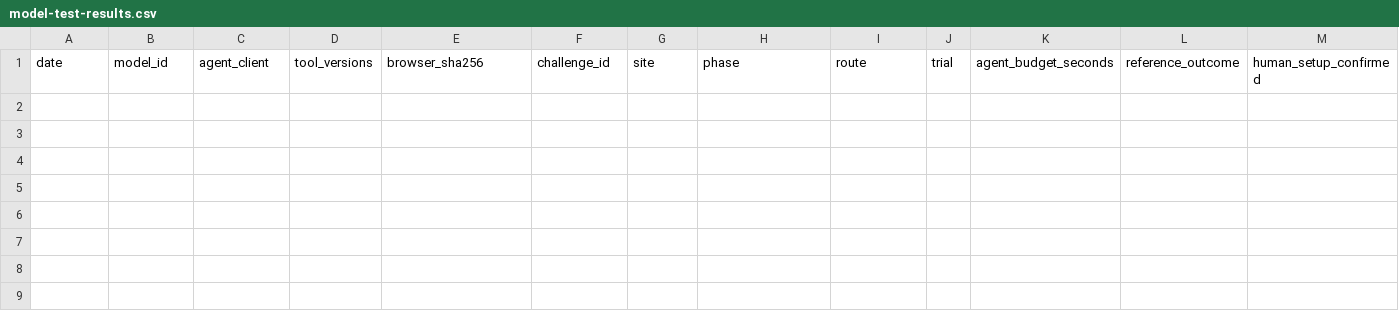
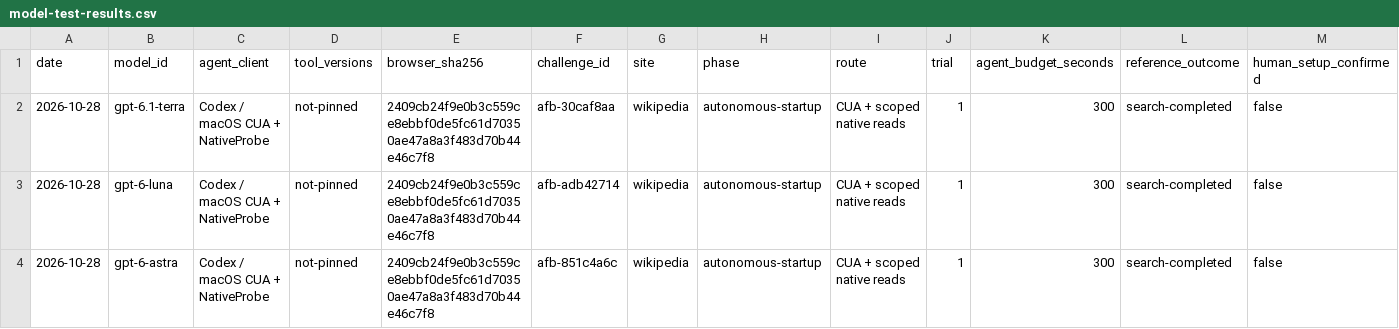
Before and after one commit to nhestrompia/veil, a CSV file: docs/model-test-results.csv, drawn as a sheet; only a part is shown; rows hold the shown columns only; the diff names each change by its address in the sheet, - before the commit and + after, or states it on an @@ line.

Commit message:
Record Terra Luna and Astra startup comparisons with matched website controls

```diff
--- a/docs/model-test-results.csv
+++ b/docs/model-test-results.csv
+row 2: 2026-10-28 | gpt-6.1-terra | Codex / macOS CUA + NativeProbe | not-pinned | 2409cb24f9e0b3c559ce8ebbf0de5fc61d70350ae47a8a3f483d70b44e46c7f8 | afb-30caf8aa | wikipedia | autonomous-startup | CUA + scoped native reads | 1 | 300 | search-completed | false
+row 3: 2026-10-28 | gpt-6-luna | Codex / macOS CUA + NativeProbe | not-pinned | 2409cb24f9e0b3c559ce8ebbf0de5fc61d70350ae47a8a3f483d70b44e46c7f8 | afb-adb42714 | wikipedia | autonomous-startup | CUA + scoped native reads | 1 | 300 | search-completed | false
+row 4: 2026-10-28 | gpt-6-astra | Codex / macOS CUA + NativeProbe | not-pinned | 2409cb24f9e0b3c559ce8ebbf0de5fc61d70350ae47a8a3f483d70b44e46c7f8 | afb-851c4a6c | wikipedia | autonomous-startup | CUA + scoped native reads | 1 | 300 | search-completed | false
```
Also changed, not shown: 7 other files.
